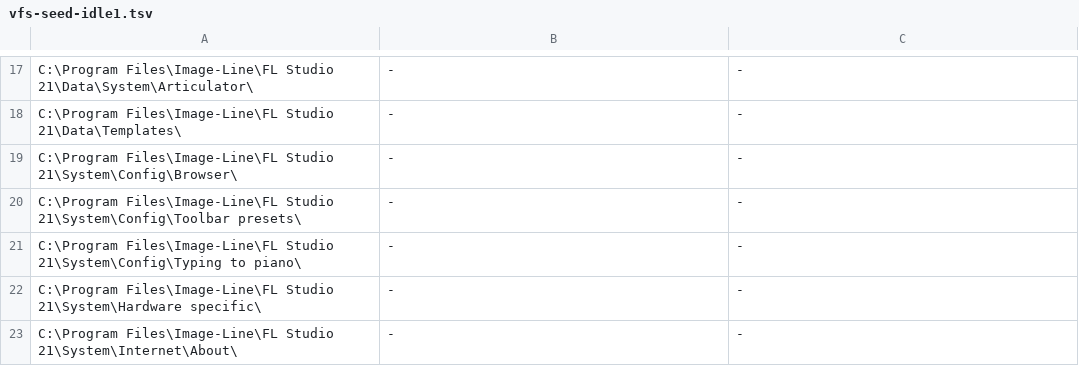
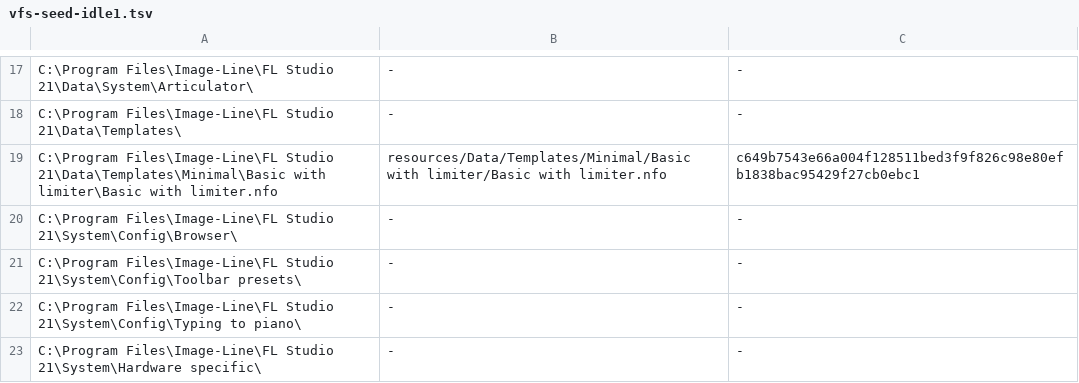
Before and after one commit to signature-studio/signature-studio, a TSV file: lift/harness/seeds/vfs-seed-idle1.tsv, drawn as a sheet; only a part is shown, gaps mark what is left out; the shorter side is filled out with more unchanged rows.

```diff
--- a/lift/harness/seeds/vfs-seed-idle1.tsv
+++ b/lift/harness/seeds/vfs-seed-idle1.tsv
@@ -18,2 +18,3 @@ C:\Program Files\Image-Line\FL Studio 21\Data\System\Articulator\	-	-
 C:\Program Files\Image-Line\FL Studio 21\Data\Templates\	-	-
+C:\Program Files\Image-Line\FL Studio 21\Data\Templates\Minimal\Basic with limiter\Basic with limiter.nfo	resources/Data/Templates/Minimal/Basic with limiter/Basic with limiter.nfo	c649b7543e66a004f128511bed3f9f826c98e80efb1838bac95429f27cb0ebc1
 C:\Program Files\Image-Line\FL Studio 21\System\Config\Browser\	-	-
```
